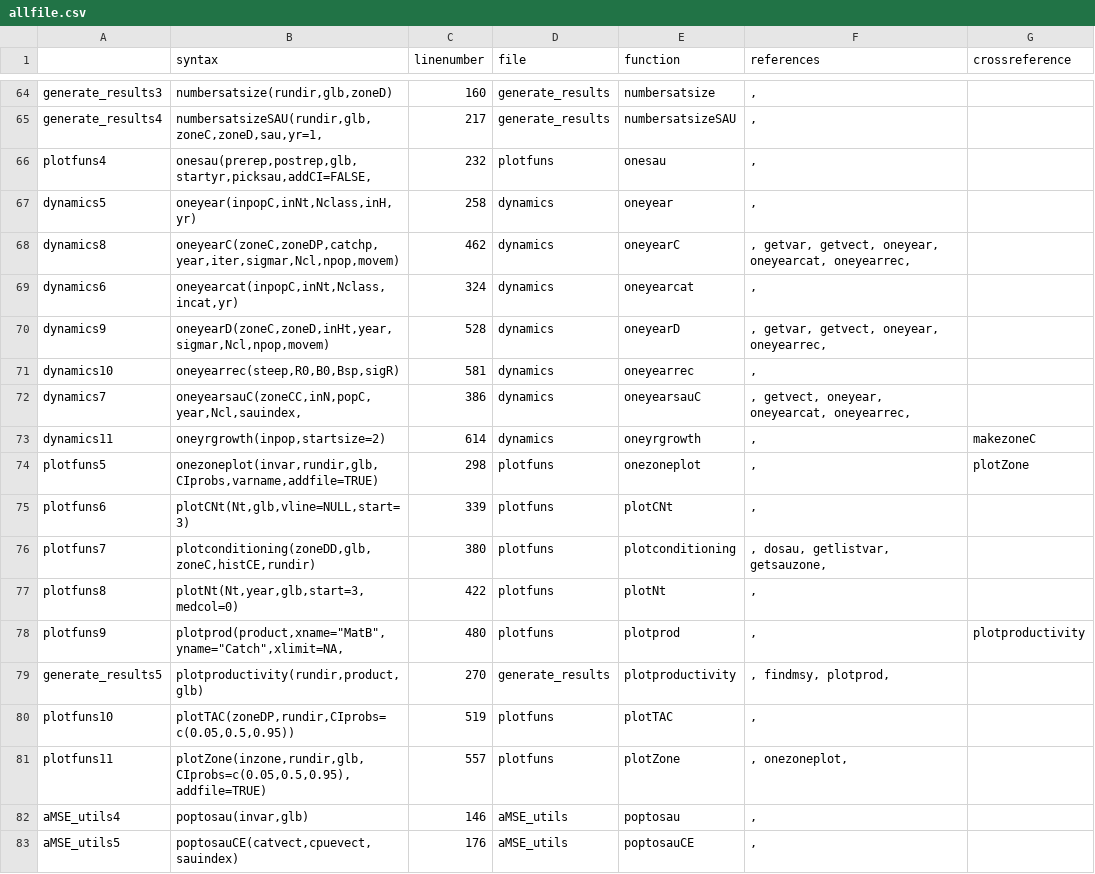
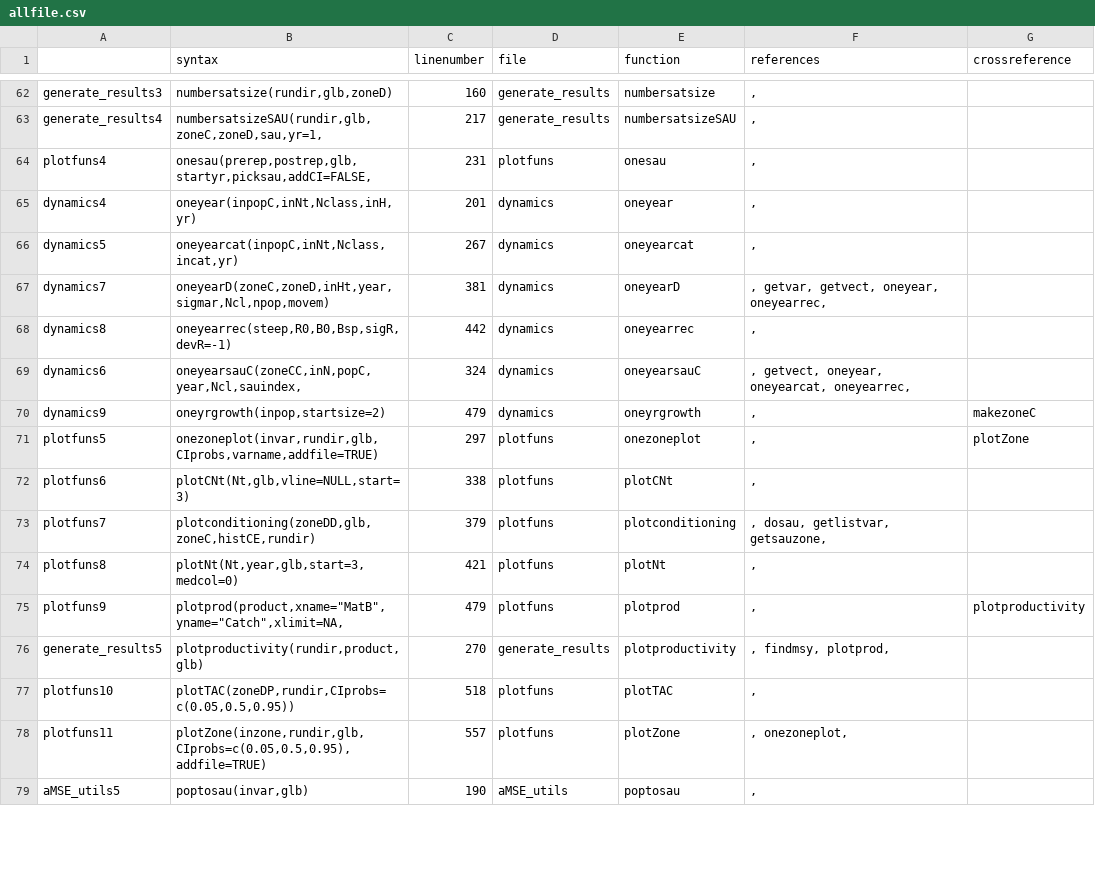
Before and after one commit to haddonm/aMSE, a CSV file: data-raw/allfile.csv, drawn as a sheet; only a part is shown, gaps mark what is left out; the diff covers the shown part only.

Commit message:
Removed deprecated functions to data-raw. Improved documentation.

```diff
--- a/data-raw/allfile.csv
+++ b/data-raw/allfile.csv
@@ -66,13 +64,12 @@
-"plotfuns4","onesau(prerep,postrep,glb,startyr,picksau,addCI=FALSE,",232,"plotfuns","onesau",", ",""
-"dynamics5","oneyear(inpopC,inNt,Nclass,inH,yr)",258,"dynamics","oneyear",", ",""
-"dynamics8","oneyearC(zoneC,zoneDP,catchp,year,iter,sigmar,Ncl,npop,movem)",462,"dynamics","oneyearC",", getvar, getvect, oneyear, oneyearcat, oneyearrec, ",""
-"dynamics6","oneyearcat(inpopC,inNt,Nclass,incat,yr)",324,"dynamics","oneyearcat",", ",""
-"dynamics9","oneyearD(zoneC,zoneD,inHt,year,sigmar,Ncl,npop,movem)",528,"dynamics","oneyearD",", getvar, getvect, oneyear, oneyearrec, ",""
-"dynamics10","oneyearrec(steep,R0,B0,Bsp,sigR)",581,"dynamics","oneyearrec",", ",""
-"dynamics7","oneyearsauC(zoneCC,inN,popC,year,Ncl,sauindex,",386,"dynamics","oneyearsauC",", getvect, oneyear, oneyearcat, oneyearrec, ",""
-"dynamics11","oneyrgrowth(inpop,startsize=2)",614,"dynamics","oneyrgrowth",", ","makezoneC"
-"plotfuns5","onezoneplot(invar,rundir,glb,CIprobs,varname,addfile=TRUE)",298,"plotfuns","onezoneplot",", ","plotZone"
-"plotfuns6","plotCNt(Nt,glb,vline=NULL,start=3)",339,"plotfuns","plotCNt",", ",""
-"plotfuns7","plotconditioning(zoneDD,glb,zoneC,histCE,rundir)",380,"plotfuns","plotconditioning",", dosau, getlistvar, getsauzone, ",""
-"plotfuns8","plotNt(Nt,year,glb,start=3,medcol=0)",422,"plotfuns","plotNt",", ",""
-"plotfuns9","plotprod(product,xname=""MatB"",yname=""Catch"",xlimit=NA,",480,"plotfuns","plotprod",", ","plotproductivity"
+plotfuns4,"onesau(prerep,postrep,glb,startyr,picksau,addCI=FALSE,",231,plotfuns,onesau,", ",
+dynamics4,"oneyear(inpopC,inNt,Nclass,inH,yr)",201,dynamics,oneyear,", ",
+dynamics5,"oneyearcat(inpopC,inNt,Nclass,incat,yr)",267,dynamics,oneyearcat,", ",
+dynamics7,"oneyearD(zoneC,zoneD,inHt,year,sigmar,Ncl,npop,movem)",381,dynamics,oneyearD,", getvar, getvect, oneyear, oneyearrec, ",
+dynamics8,"oneyearrec(steep,R0,B0,Bsp,sigR,devR=-1)",442,dynamics,oneyearrec,", ",
+dynamics6,"oneyearsauC(zoneCC,inN,popC,year,Ncl,sauindex,",324,dynamics,oneyearsauC,", getvect, oneyear, oneyearcat, oneyearrec, ",
+dynamics9,"oneyrgrowth(inpop,startsize=2)",479,dynamics,oneyrgrowth,", ",makezoneC
+plotfuns5,"onezoneplot(invar,rundir,glb,CIprobs,varname,addfile=TRUE)",297,plotfuns,onezoneplot,", ",plotZone
+plotfuns6,"plotCNt(Nt,glb,vline=NULL,start=3)",338,plotfuns,plotCNt,", ",
+plotfuns7,"plotconditioning(zoneDD,glb,zoneC,histCE,rundir)",379,plotfuns,plotconditioning,", dosau, getlistvar, getsauzone, ",
+plotfuns8,"plotNt(Nt,year,glb,start=3,medcol=0)",421,plotfuns,plotNt,", ",
+plotfuns9,"plotprod(product,xname=""MatB"",yname=""Catch"",xlimit=NA,",479,plotfuns,plotprod,", ",plotproductivity
@@ -80 +77 @@
-"plotfuns10","plotTAC(zoneDP,rundir,CIprobs=c(0.05,0.5,0.95))",519,"plotfuns","plotTAC",", ",""
+plotfuns10,"plotTAC(zoneDP,rundir,CIprobs=c(0.05,0.5,0.95))",518,plotfuns,plotTAC,", ",
@@ -82,2 +79 @@
-"aMSE_utils4","poptosau(invar,glb)",146,"aMSE_utils","poptosau",", ",""
-"aMSE_utils5","poptosauCE(catvect,cpuevect,sauindex)",176,"aMSE_utils","poptosauCE",", ",""
+aMSE_utils5,"poptosau(invar,glb)",190,aMSE_utils,poptosau,", ",
```
Also changed, not shown: 3 added rows, 5 removed rows and 70 edited cells elsewhere in this file, 19 other files.
